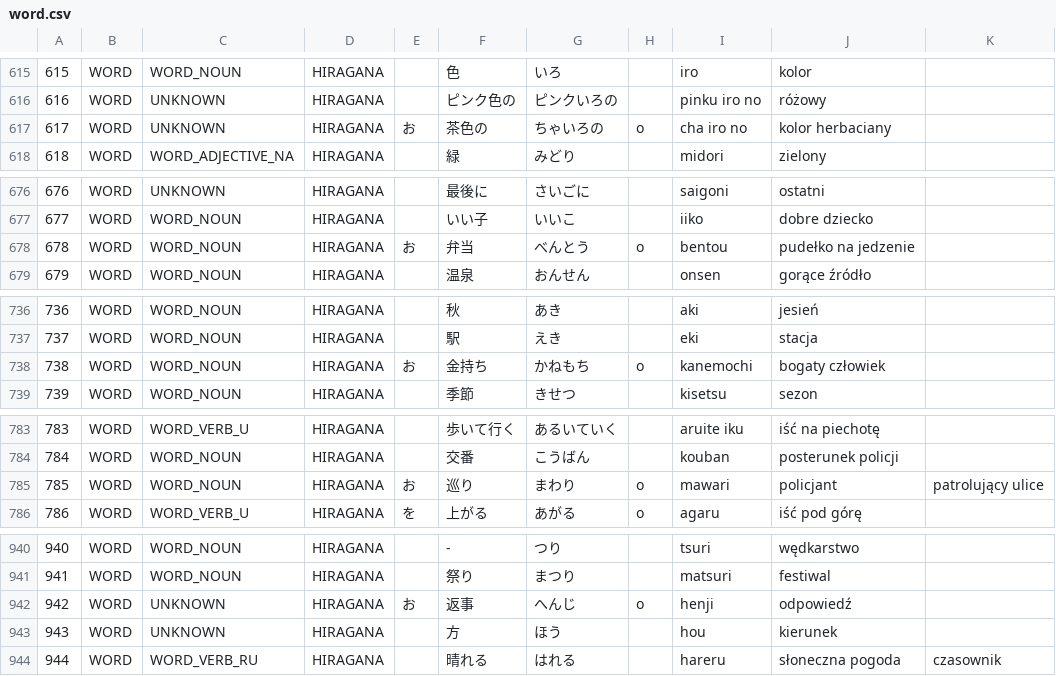
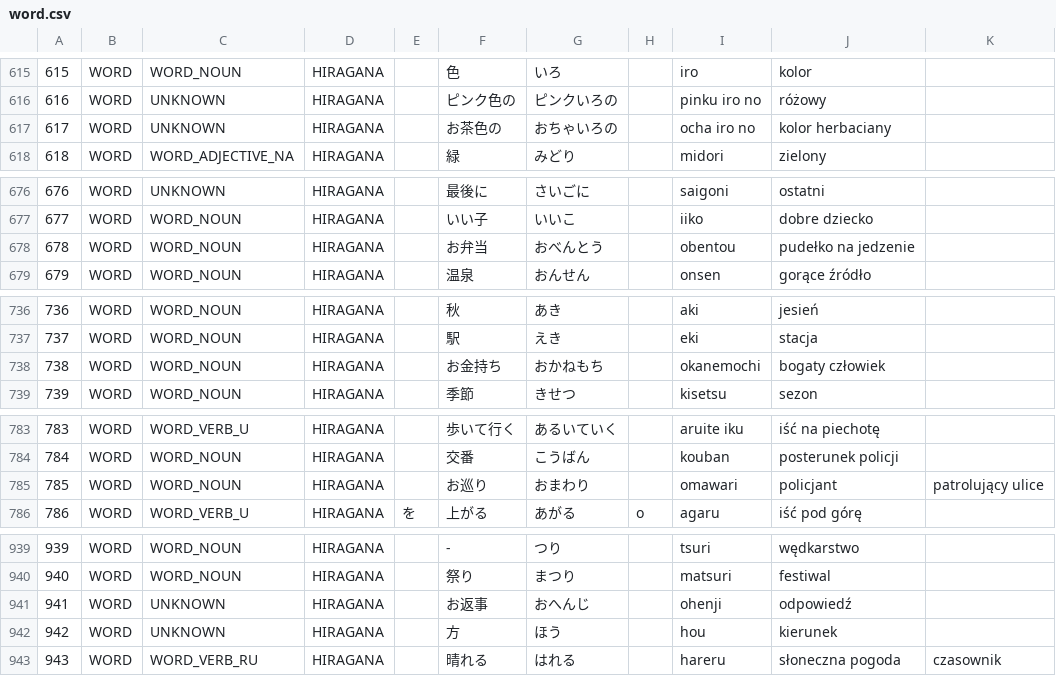
Before and after one commit to dedyk/JaponskiPomocnik, a CSV file: assets/word.csv, drawn as a sheet; only a part is shown, gaps mark what is left out; addresses are those after the commit; the diff covers the shown part only; the diff names each change by its address in the sheet, - before the commit and + after, or states it on an @@ line.

```diff
--- a/assets/word.csv
+++ b/assets/word.csv
-E617: お
+E617: (empty)
-F617: 茶色の
+F617: お茶色の
-G617: ちゃいろの
+G617: おちゃいろの
-H617: o
+H617: (empty)
-I617: cha iro no
+I617: ocha iro no
-E678: お
+E678: (empty)
-F678: 弁当
+F678: お弁当
-G678: べんとう
+G678: おべんとう
-H678: o
+H678: (empty)
-I678: bentou
+I678: obentou
-E738: お
+E738: (empty)
-F738: 金持ち
+F738: お金持ち
-G738: かねもち
+G738: おかねもち
-H738: o
+H738: (empty)
-I738: kanemochi
+I738: okanemochi
-E785: お
+E785: (empty)
-F785: 巡り
+F785: お巡り
-G785: まわり
+G785: おまわり
-H785: o
+H785: (empty)
-I785: mawari
+I785: omawari
@@ column A renumbered from row 883 down @@
-E941: お
+E941: (empty)
-F941: 返事
+F941: お返事
-G941: へんじ
+G941: おへんじ
-H941: o
+H941: (empty)
-I941: henji
+I941: ohenji
```
Also changed, not shown: 2 removed rows and 64 edited cells elsewhere in this file, assets/kanji.csv, 2 other files.
